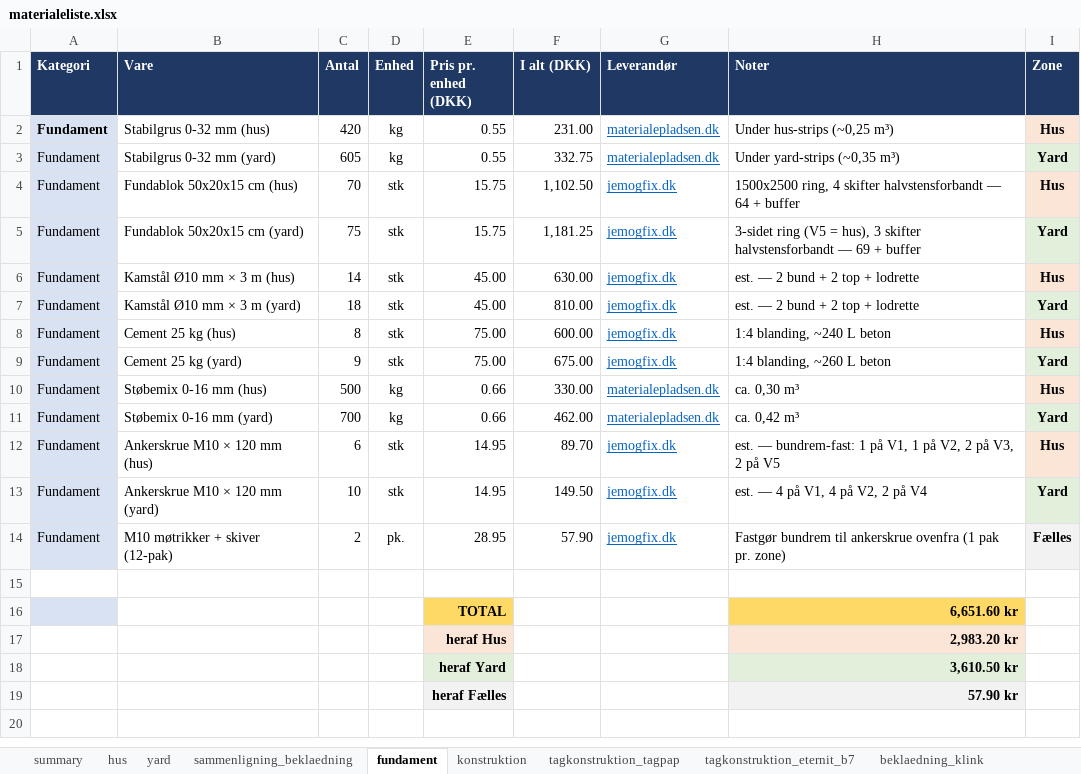
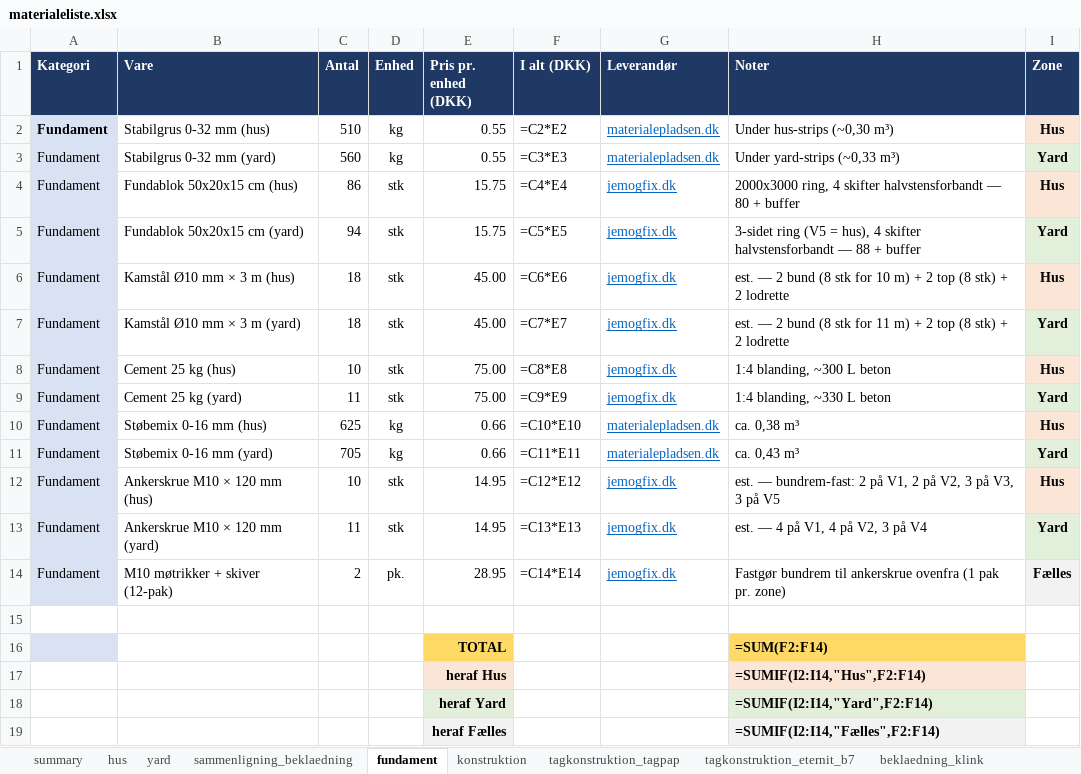
Before and after one commit to KasperBaun/RabbitHouse, an Excel workbook: docs/materialeliste.xlsx, sheet fundament, drawn as a sheet; values as stored, in another font and other column widths than the file's, no borders; formulas without a stored value are shown as written; the diff names each change by its address in the sheet, - before the commit and + after, or states it on an @@ line.

Commit message:
Resize house to 2x3 m, deepen yard foundation, add skifer gable roof
House grows from 1.5x2.5 m to 2x3 m (RH_HOUSE_LEN, RH_WIDTH); yard length
shrinks correspondingly (RH_RUN_LEN 4500->4000). Yard foundation goes from
3 to 4 courses so both zones now share an 80 cm frostfri ring. Foundation
docs + materialeliste fundament-section recomputed (hus 80 blokke netto,
yard 88 netto combined).

Also bundles the previously-uncommitted skifer (slate) gable-roof feature:
new house/roof_gable.scad + roof_plates_skifer.scad, dispatcher branches
in roof.scad and roof_plates.scad, gable geometry helpers (G_PITCH_DEG,
G_RIDGE_X, g_rafter_*_z) in config.scad, and main.scad switched to
house_roof_cover = "skifer" with yard rendering re-enabled.

Note: B7 eternit phase alignment at hl no longer holds (hl=2000 +
OH_SIDE=220 != n*B7_PITCH); house pt. bruger skifer so not blocking.
Konstruktion/tag/beklaedning BOM rows still reflect old dimensions —
separate update.

```diff
--- a/docs/materialeliste.xlsx (sheet fundament)
+++ b/docs/materialeliste.xlsx (sheet fundament)
-C2 (Antal): 420
+C2 (Antal): 510
-F2 (I alt (DKK)): 231.00
+F2 (I alt (DKK)): =C2*E2
-H2 (Noter): Under hus-strips (~0,25 m³)
+H2 (Noter): Under hus-strips (~0,30 m³)
-C3 (Antal): 605
+C3 (Antal): 560
-F3 (I alt (DKK)): 332.75
+F3 (I alt (DKK)): =C3*E3
-H3 (Noter): Under yard-strips (~0,35 m³)
+H3 (Noter): Under yard-strips (~0,33 m³)
-C4 (Antal): 70
+C4 (Antal): 86
-F4 (I alt (DKK)): 1,102.50
+F4 (I alt (DKK)): =C4*E4
-H4 (Noter): 1500x2500 ring, 4 skifter halvstensforbandt — 64 + buffer
+H4 (Noter): 2000x3000 ring, 4 skifter halvstensforbandt — 80 + buffer
-C5 (Antal): 75
+C5 (Antal): 94
-F5 (I alt (DKK)): 1,181.25
+F5 (I alt (DKK)): =C5*E5
-H5 (Noter): …= hus), 3 skifter halvstensforbandt — 69 + buffer
+H5 (Noter): …= hus), 4 skifter halvstensforbandt — 88 + buffer
-C6 (Antal): 14
+C6 (Antal): 18
-F6 (I alt (DKK)): 630.00
+F6 (I alt (DKK)): =C6*E6
-H6 (Noter): …2 bund + 2 top + lodrette
+H6 (Noter): …2 bund (8 stk for 10 m) + 2 top (8 stk) + 2 lodrette
-F7 (I alt (DKK)): 810.00
+F7 (I alt (DKK)): =C7*E7
-H7 (Noter): …2 bund + 2 top + lodrette
+H7 (Noter): …2 bund (8 stk for 11 m) + 2 top (8 stk) + 2 lodrette
-C8 (Antal): 8
+C8 (Antal): 10
-F8 (I alt (DKK)): 600.00
+F8 (I alt (DKK)): =C8*E8
-H8 (Noter): 1:4 blanding, ~240 L beton
+H8 (Noter): 1:4 blanding, ~300 L beton
-C9 (Antal): 9
+C9 (Antal): 11
-F9 (I alt (DKK)): 675.00
+F9 (I alt (DKK)): =C9*E9
-H9 (Noter): 1:4 blanding, ~260 L beton
+H9 (Noter): 1:4 blanding, ~330 L beton
-C10 (Antal): 500
+C10 (Antal): 625
-F10 (I alt (DKK)): 330.00
+F10 (I alt (DKK)): =C10*E10
-H10 (Noter): ca. 0,30 m³
+H10 (Noter): ca. 0,38 m³
-C11 (Antal): 700
+C11 (Antal): 705
-F11 (I alt (DKK)): 462.00
+F11 (I alt (DKK)): =C11*E11
-H11 (Noter): ca. 0,42 m³
+H11 (Noter): ca. 0,43 m³
-C12 (Antal): 6
+C12 (Antal): 10
-F12 (I alt (DKK)): 89.70
+F12 (I alt (DKK)): =C12*E12
-H12 (Noter): …— bundrem-fast: 1 på V1, 1 på V2, 2 på V3, 2 på V5
+H12 (Noter): …— bundrem-fast: 2 på V1, 2 på V2, 3 på V3, 3 på V5
-C13 (Antal): 10
+C13 (Antal): 11
-F13 (I alt (DKK)): 149.50
+F13 (I alt (DKK)): =C13*E13
-H13 (Noter): est. — 4 på V1, 4 på V2, 2 på V4
+H13 (Noter): est. — 4 på V1, 4 på V2, 3 på V4
-F14 (I alt (DKK)): 57.90
+F14 (I alt (DKK)): =C14*E14
-H16 (Noter): 6,651.60 kr
+H16 (Noter): =SUM(F2:F14)
-H17 (Noter): 2,983.20 kr
+H17 (Noter): =SUMIF(I2:I14,"Hus",F2:F14)
-H18 (Noter): 3,610.50 kr
+H18 (Noter): =SUMIF(I2:I14,"Yard",F2:F14)
-H19 (Noter): 57.90 kr
+H19 (Noter): =SUMIF(I2:I14,"Fælles",F2:F14)
```
Also changed, not shown: sheet hus, sheet yard, sheet tagkonstruktion_tagpap, sheet tagkonstruktion_eternit_b7, sheet summary, sheet konstruktion, 3 more sheets, 15 other files.
